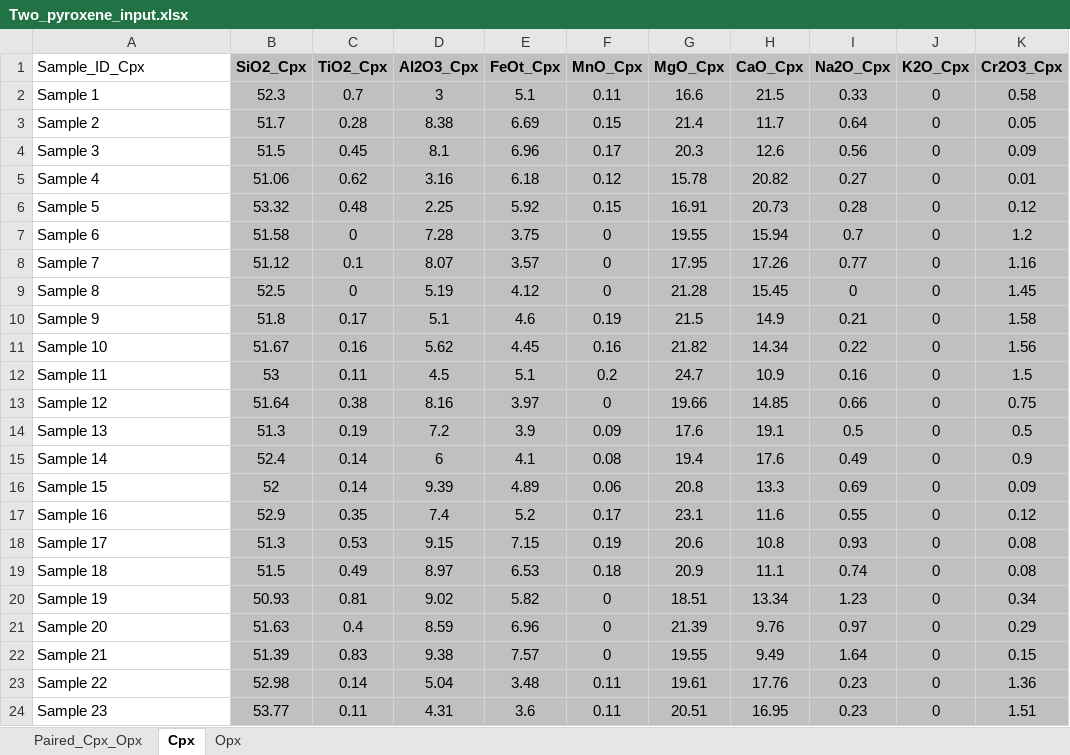
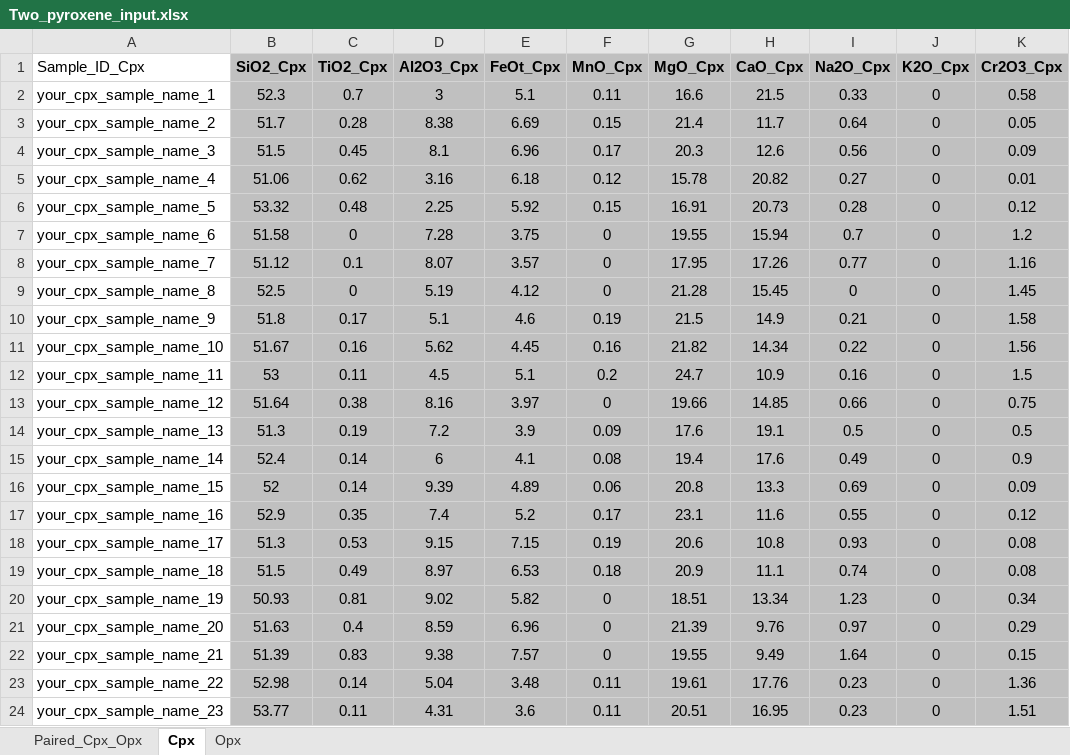
Before and after one commit to PennyWieser/Thermobar, an Excel workbook: docs/Examples/Two_Pyroxene_Thermobarometry/Two_pyroxene_input.xlsx, sheet Cpx, drawn as a sheet; values as stored, in another font and other column widths than the file's, no borders; the diff names each change by its address in the sheet, - before the commit and + after, or states it on an @@ line.

Commit message:
Made sample names clearer after Georg's email

```diff
--- a/docs/Examples/Two_Pyroxene_Thermobarometry/Two_pyroxene_input.xlsx (sheet Cpx)
+++ b/docs/Examples/Two_Pyroxene_Thermobarometry/Two_pyroxene_input.xlsx (sheet Cpx)
-A2 (Sample_ID_Cpx): Sample 1
+A2 (Sample_ID_Cpx): your_cpx_sample_name_1
-A3 (Sample_ID_Cpx): Sample 2
+A3 (Sample_ID_Cpx): your_cpx_sample_name_2
-A4 (Sample_ID_Cpx): Sample 3
+A4 (Sample_ID_Cpx): your_cpx_sample_name_3
-A5 (Sample_ID_Cpx): Sample 4
+A5 (Sample_ID_Cpx): your_cpx_sample_name_4
-A6 (Sample_ID_Cpx): Sample 5
+A6 (Sample_ID_Cpx): your_cpx_sample_name_5
-A7 (Sample_ID_Cpx): Sample 6
+A7 (Sample_ID_Cpx): your_cpx_sample_name_6
-A8 (Sample_ID_Cpx): Sample 7
+A8 (Sample_ID_Cpx): your_cpx_sample_name_7
-A9 (Sample_ID_Cpx): Sample 8
+A9 (Sample_ID_Cpx): your_cpx_sample_name_8
-A10 (Sample_ID_Cpx): Sample 9
+A10 (Sample_ID_Cpx): your_cpx_sample_name_9
-A11 (Sample_ID_Cpx): Sample 10
+A11 (Sample_ID_Cpx): your_cpx_sample_name_10
-A12 (Sample_ID_Cpx): Sample 11
+A12 (Sample_ID_Cpx): your_cpx_sample_name_11
-A13 (Sample_ID_Cpx): Sample 12
+A13 (Sample_ID_Cpx): your_cpx_sample_name_12
-A14 (Sample_ID_Cpx): Sample 13
+A14 (Sample_ID_Cpx): your_cpx_sample_name_13
-A15 (Sample_ID_Cpx): Sample 14
+A15 (Sample_ID_Cpx): your_cpx_sample_name_14
-A16 (Sample_ID_Cpx): Sample 15
+A16 (Sample_ID_Cpx): your_cpx_sample_name_15
-A17 (Sample_ID_Cpx): Sample 16
+A17 (Sample_ID_Cpx): your_cpx_sample_name_16
-A18 (Sample_ID_Cpx): Sample 17
+A18 (Sample_ID_Cpx): your_cpx_sample_name_17
-A19 (Sample_ID_Cpx): Sample 18
+A19 (Sample_ID_Cpx): your_cpx_sample_name_18
-A20 (Sample_ID_Cpx): Sample 19
+A20 (Sample_ID_Cpx): your_cpx_sample_name_19
-A21 (Sample_ID_Cpx): Sample 20
+A21 (Sample_ID_Cpx): your_cpx_sample_name_20
-A22 (Sample_ID_Cpx): Sample 21
+A22 (Sample_ID_Cpx): your_cpx_sample_name_21
-A23 (Sample_ID_Cpx): Sample 22
+A23 (Sample_ID_Cpx): your_cpx_sample_name_22
-A24 (Sample_ID_Cpx): Sample 23
+A24 (Sample_ID_Cpx): your_cpx_sample_name_23
```
Also changed, not shown: sheet Opx, 1 other file.
